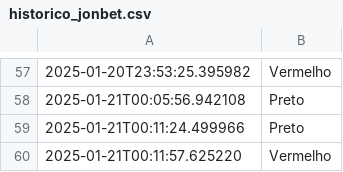
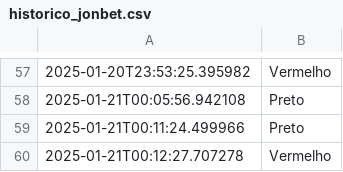
Before and after one commit to RooxMarkley/dados-robo, a CSV file: historico_jonbet.csv, drawn as a sheet; only a part is shown, gaps mark what is left out.

Commit message:
Atualização do arquivo CSV

```diff
--- a/historico_jonbet.csv
+++ b/historico_jonbet.csv
@@ -59,2 +59,2 @@
 2025-01-21T00:11:24.499966,Preto
-2025-01-21T00:11:57.625220,Vermelho
+2025-01-21T00:12:27.707278,Vermelho
```
